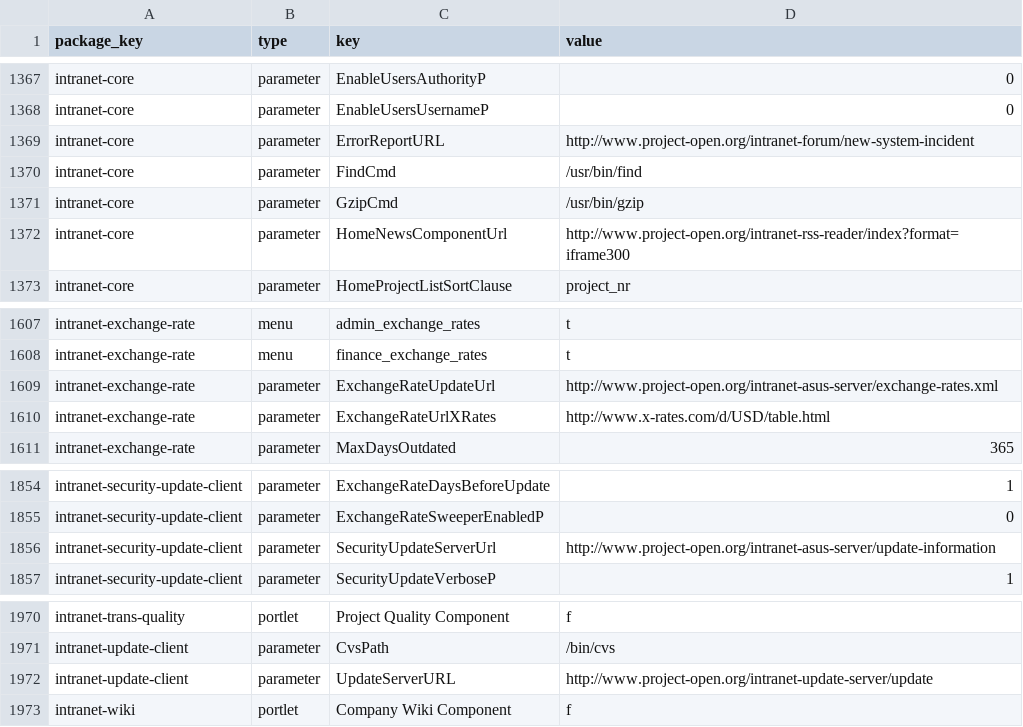
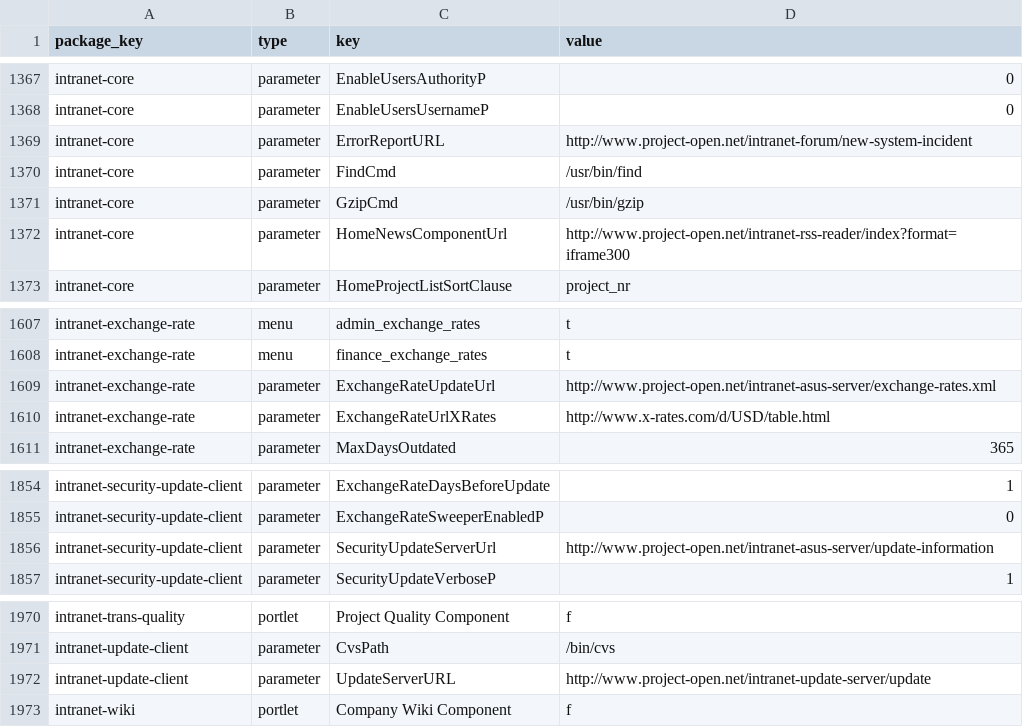
Before and after one commit to cognovis/intranet-sysconfig, a CSV file: templates/po40demo.120528.after_demo_concert.csv, drawn as a sheet; only a part is shown, gaps mark what is left out; the diff names each change by its address in the sheet, - before the commit and + after, or states it on an @@ line.

```diff
--- a/templates/po40demo.120528.after_demo_concert.csv
+++ b/templates/po40demo.120528.after_demo_concert.csv
-D1369 (value): http://www.project-open.org/intranet-forum/new-system-incident
+D1369 (value): http://www.project-open.net/intranet-forum/new-system-incident
-D1372 (value): http://www.project-open.org/intranet-rss-reader/index?format=iframe300
+D1372 (value): http://www.project-open.net/intranet-rss-reader/index?format=iframe300
-D1609 (value): http://www.project-open.org/intranet-asus-server/exchange-rates.xml
+D1609 (value): http://www.project-open.net/intranet-asus-server/exchange-rates.xml
-D1856 (value): http://www.project-open.org/intranet-asus-server/update-information
+D1856 (value): http://www.project-open.net/intranet-asus-server/update-information
-D1972 (value): http://www.project-open.org/intranet-update-server/update
+D1972 (value): http://www.project-open.net/intranet-update-server/update
```
Also changed, not shown: templates/cons.csv, templates/po40itsm.csv, 4 other files.
